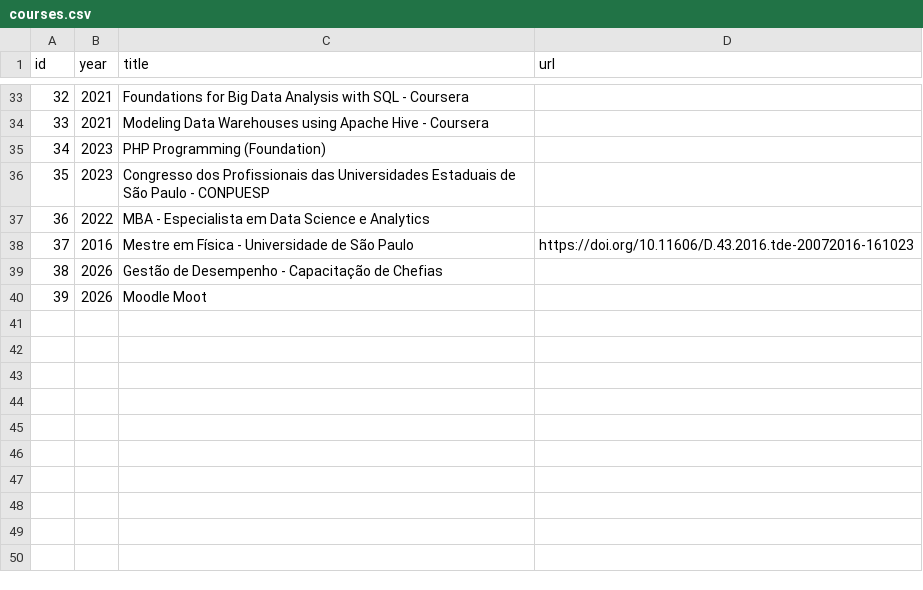
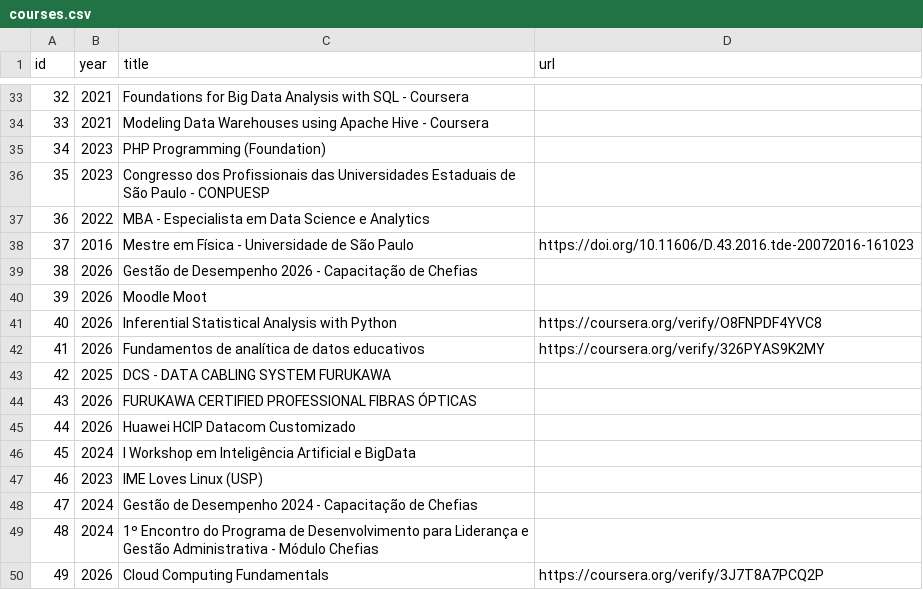
Before and after one commit to thiagogomesverissimo/thiagogomesverissimo.github.io, a CSV file: content/courses.csv, drawn as a sheet; only a part is shown, gaps mark what is left out.

```diff
--- a/content/courses.csv
+++ b/content/courses.csv
@@ -38,3 +38,13 @@ id,year,title,url
 37,2016,Mestre em Física - Universidade de São Paulo,https://doi.org/10.11606/D.43.2016.tde-20072016-161023
-38,2026,Gestão de Desempenho - Capacitação de Chefias,
+38,2026,Gestão de Desempenho 2026 - Capacitação de Chefias,
 39,2026,Moodle Moot,
+40,2026,Inferential Statistical Analysis with Python,"https://coursera.org/verify/O8FNPDF4YVC8"
+41,2026,Fundamentos de analítica de datos educativos,"https://coursera.org/verify/326PYAS9K2MY"
+42,2025,DCS - DATA CABLING SYSTEM FURUKAWA,
+43,2026,FURUKAWA CERTIFIED PROFESSIONAL FIBRAS ÓPTICAS,
+44,2026,Huawei HCIP Datacom Customizado,
+45,2024,I Workshop em Inteligência Artificial e BigData,
+46,2023,IME Loves Linux (USP),
+47,2024,Gestão de Desempenho 2024 - Capacitação de Chefias,
+48,2024,1º Encontro do Programa de Desenvolvimento para Liderança e Gestão Administrativa - Módulo Chefias,
+49,2026,Cloud Computing Fundamentals,"https://coursera.org/verify/3J7T8A7PCQ2P",
```
Also changed, not shown: content/documents.csv, content/publications.csv, 21 other files.
